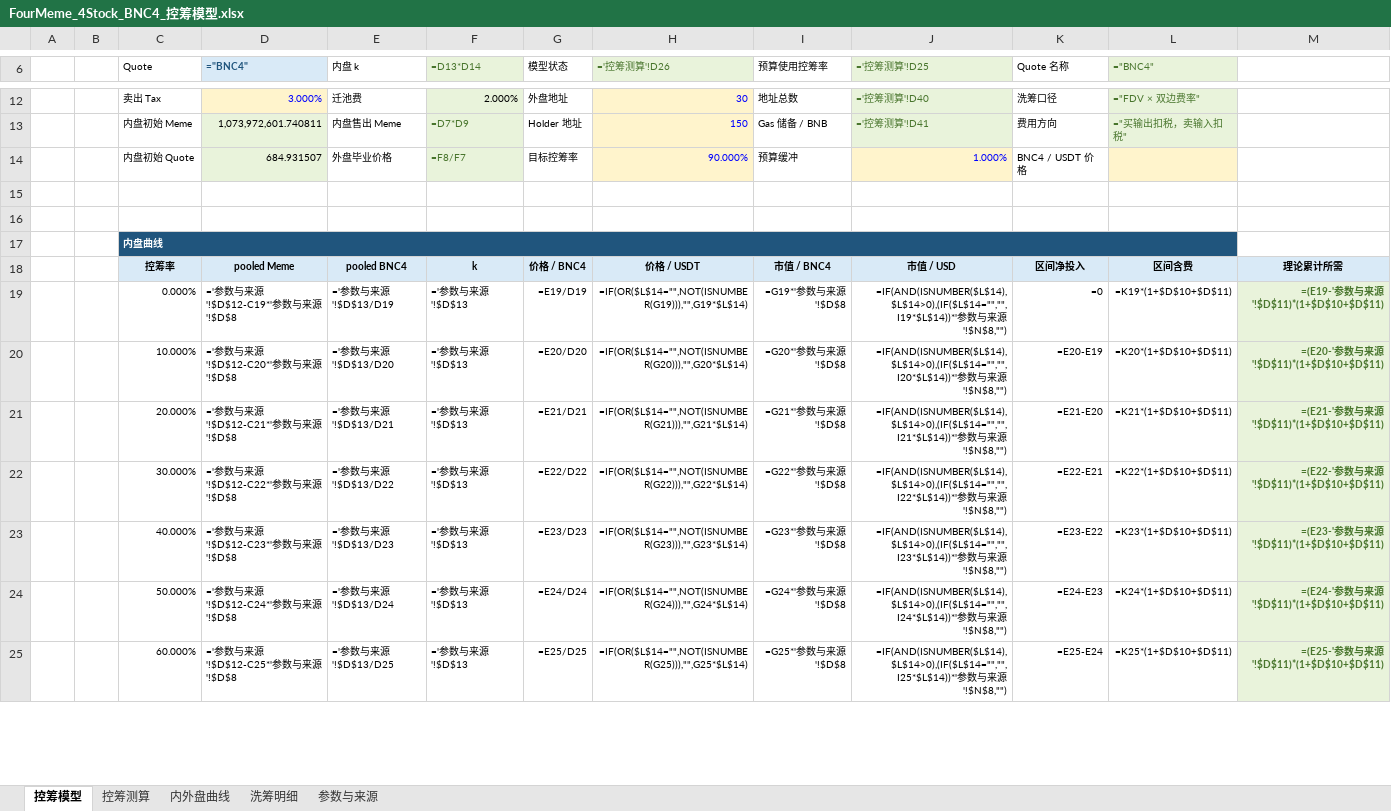
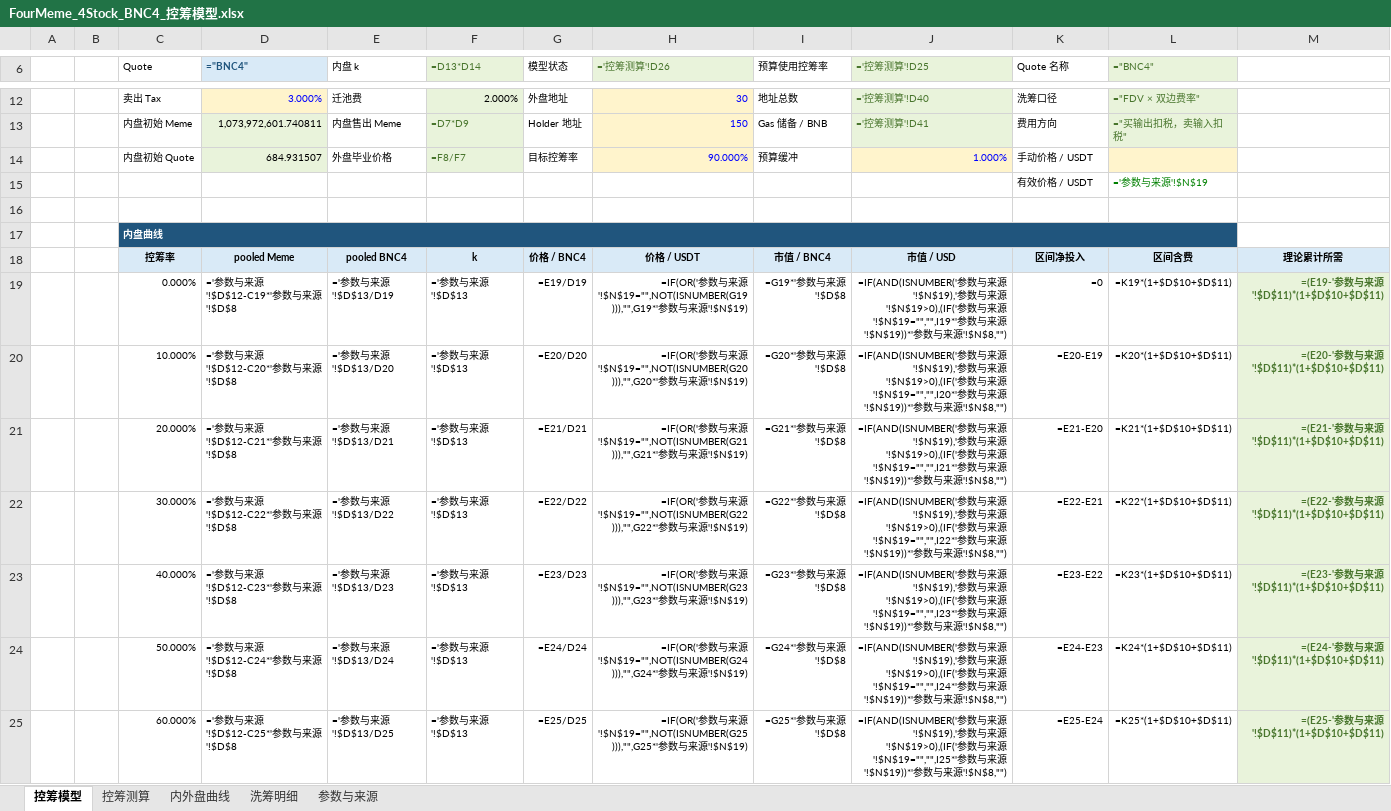
Before and after one commit to bella07021/stock-quote-route-liquidity, an Excel workbook: excel/latest/FourMeme_4Stock_BNC4_控筹模型.xlsx, sheet 控筹模型, drawn as a sheet; only a part is shown, gaps mark what is left out; values as stored, in another font and other column widths than the file's, no borders; formulas without a stored value are shown as written; conditional formats not drawn; the diff covers the shown part only; the diff names each change by its address in the sheet, - before the commit and + after, or states it on an @@ line.

```diff
--- a/excel/latest/FourMeme_4Stock_BNC4_控筹模型.xlsx (sheet 控筹模型)
+++ b/excel/latest/FourMeme_4Stock_BNC4_控筹模型.xlsx (sheet 控筹模型)
-K14 (Quote 名称): BNC4 / USDT 价格
+K14 (Quote 名称): 手动价格 / USDT
-row 15: (empty)
+row 15:  |  |  |  |  |  |  |  |  |  | 有效价格 / USDT | ='参数与来源'!$N$19
-H19 (='控筹测算'!D26): =IF(OR($L$14="",NOT(ISNUMBER(G19))),"",G19*$L$14)
+H19 (='控筹测算'!D26): =IF(OR('参数与来源'!$N$19="",NOT(ISNUMBER(G19))),"",G19*'参数与来源'!$N$19)
-J19 (='控筹测算'!D25): =IF(AND(ISNUMBER($L$14),$L$14>0),(IF($L$14="","",I19*$L$14))*'参数…
+J19 (='控筹测算'!D25): =IF(AND(ISNUMBER('参数与来源'!$N$19),'参数与来源'!$N$19>0),(IF('参数与来源'!$N$19="","",I19*'参数与来源'!$N$19))*'参数…
-H20 (='控筹测算'!D26): =IF(OR($L$14="",NOT(ISNUMBER(G20))),"",G20*$L$14)
+H20 (='控筹测算'!D26): =IF(OR('参数与来源'!$N$19="",NOT(ISNUMBER(G20))),"",G20*'参数与来源'!$N$19)
-J20 (='控筹测算'!D25): =IF(AND(ISNUMBER($L$14),$L$14>0),(IF($L$14="","",I20*$L$14))*'参数…
+J20 (='控筹测算'!D25): =IF(AND(ISNUMBER('参数与来源'!$N$19),'参数与来源'!$N$19>0),(IF('参数与来源'!$N$19="","",I20*'参数与来源'!$N$19))*'参数…
-H21 (='控筹测算'!D26): =IF(OR($L$14="",NOT(ISNUMBER(G21))),"",G21*$L$14)
+H21 (='控筹测算'!D26): =IF(OR('参数与来源'!$N$19="",NOT(ISNUMBER(G21))),"",G21*'参数与来源'!$N$19)
-J21 (='控筹测算'!D25): =IF(AND(ISNUMBER($L$14),$L$14>0),(IF($L$14="","",I21*$L$14))*'参数…
+J21 (='控筹测算'!D25): =IF(AND(ISNUMBER('参数与来源'!$N$19),'参数与来源'!$N$19>0),(IF('参数与来源'!$N$19="","",I21*'参数与来源'!$N$19))*'参数…
-H22 (='控筹测算'!D26): =IF(OR($L$14="",NOT(ISNUMBER(G22))),"",G22*$L$14)
+H22 (='控筹测算'!D26): =IF(OR('参数与来源'!$N$19="",NOT(ISNUMBER(G22))),"",G22*'参数与来源'!$N$19)
-J22 (='控筹测算'!D25): =IF(AND(ISNUMBER($L$14),$L$14>0),(IF($L$14="","",I22*$L$14))*'参数…
+J22 (='控筹测算'!D25): =IF(AND(ISNUMBER('参数与来源'!$N$19),'参数与来源'!$N$19>0),(IF('参数与来源'!$N$19="","",I22*'参数与来源'!$N$19))*'参数…
-H23 (='控筹测算'!D26): =IF(OR($L$14="",NOT(ISNUMBER(G23))),"",G23*$L$14)
+H23 (='控筹测算'!D26): =IF(OR('参数与来源'!$N$19="",NOT(ISNUMBER(G23))),"",G23*'参数与来源'!$N$19)
-J23 (='控筹测算'!D25): =IF(AND(ISNUMBER($L$14),$L$14>0),(IF($L$14="","",I23*$L$14))*'参数…
+J23 (='控筹测算'!D25): =IF(AND(ISNUMBER('参数与来源'!$N$19),'参数与来源'!$N$19>0),(IF('参数与来源'!$N$19="","",I23*'参数与来源'!$N$19))*'参数…
-H24 (='控筹测算'!D26): =IF(OR($L$14="",NOT(ISNUMBER(G24))),"",G24*$L$14)
+H24 (='控筹测算'!D26): =IF(OR('参数与来源'!$N$19="",NOT(ISNUMBER(G24))),"",G24*'参数与来源'!$N$19)
-J24 (='控筹测算'!D25): =IF(AND(ISNUMBER($L$14),$L$14>0),(IF($L$14="","",I24*$L$14))*'参数…
+J24 (='控筹测算'!D25): =IF(AND(ISNUMBER('参数与来源'!$N$19),'参数与来源'!$N$19>0),(IF('参数与来源'!$N$19="","",I24*'参数与来源'!$N$19))*'参数…
-H25 (='控筹测算'!D26): =IF(OR($L$14="",NOT(ISNUMBER(G25))),"",G25*$L$14)
+H25 (='控筹测算'!D26): =IF(OR('参数与来源'!$N$19="",NOT(ISNUMBER(G25))),"",G25*'参数与来源'!$N$19)
-J25 (='控筹测算'!D25): =IF(AND(ISNUMBER($L$14),$L$14>0),(IF($L$14="","",I25*$L$14))*'参数…
+J25 (='控筹测算'!D25): =IF(AND(ISNUMBER('参数与来源'!$N$19),'参数与来源'!$N$19>0),(IF('参数与来源'!$N$19="","",I25*'参数与来源'!$N$19))*'参数…
```
Also changed, not shown: 70 edited cells elsewhere in this sheet, sheet 内外盘曲线, sheet 参数与来源, sheet 控筹测算, excel/latest/Flap_BSC_RWA币股_控筹模型.xlsx, excel/latest/PonsV2_股票Quote控筹模型.xlsx, 9 other files.
